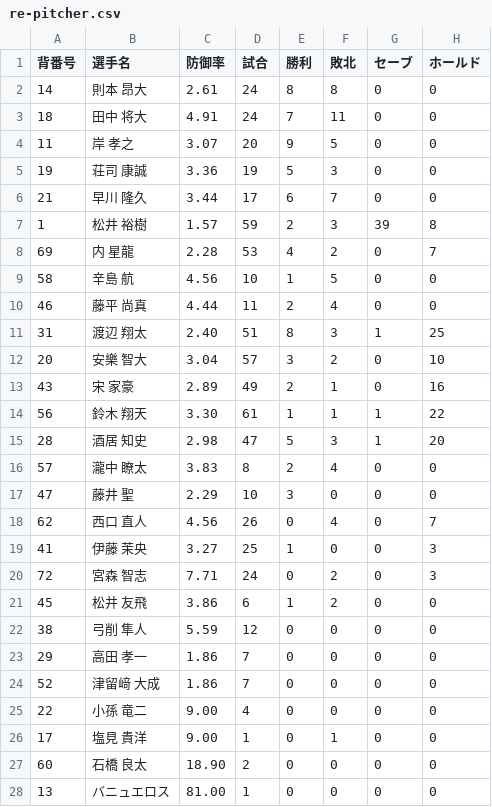
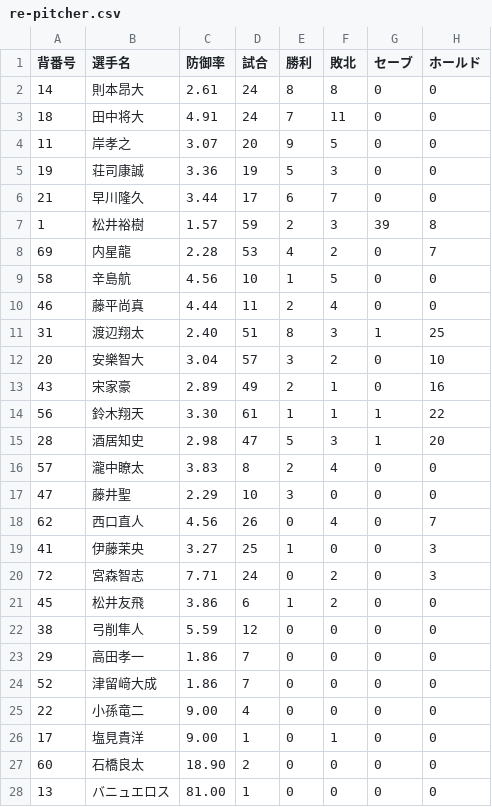
Before and after one commit to Keitayas2/Keita, a CSV file: app/static/csv/re-pitcher.csv, drawn as a sheet; only a part is shown; the diff covers the shown part only; the diff names each change by its address in the sheet, - before the commit and + after, or states it on an @@ line.

```diff
--- a/app/static/csv/re-pitcher.csv
+++ b/app/static/csv/re-pitcher.csv
-B2 (選手名): 則本 昂大
+B2 (選手名): 則本昂大
-B3 (選手名): 田中 将大
+B3 (選手名): 田中将大
-B4 (選手名): 岸 孝之
+B4 (選手名): 岸孝之
-B5 (選手名): 荘司 康誠
+B5 (選手名): 荘司康誠
-B6 (選手名): 早川 隆久
+B6 (選手名): 早川隆久
-B7 (選手名): 松井 裕樹
+B7 (選手名): 松井裕樹
-B8 (選手名): 内 星龍
+B8 (選手名): 内星龍
-B9 (選手名): 辛島 航
+B9 (選手名): 辛島航
-B10 (選手名): 藤平 尚真
+B10 (選手名): 藤平尚真
-B11 (選手名): 渡辺 翔太
+B11 (選手名): 渡辺翔太
-B12 (選手名): 安樂 智大
+B12 (選手名): 安樂智大
-B13 (選手名): 宋 家豪
+B13 (選手名): 宋家豪
-B14 (選手名): 鈴木 翔天
+B14 (選手名): 鈴木翔天
-B15 (選手名): 酒居 知史
+B15 (選手名): 酒居知史
-B16 (選手名): 瀧中 瞭太
+B16 (選手名): 瀧中瞭太
-B17 (選手名): 藤井 聖
+B17 (選手名): 藤井聖
-B18 (選手名): 西口 直人
+B18 (選手名): 西口直人
-B19 (選手名): 伊藤 茉央
+B19 (選手名): 伊藤茉央
-B20 (選手名): 宮森 智志
+B20 (選手名): 宮森智志
-B21 (選手名): 松井 友飛
+B21 (選手名): 松井友飛
-B22 (選手名): 弓削 隼人
+B22 (選手名): 弓削隼人
-B23 (選手名): 高田 孝一
+B23 (選手名): 高田孝一
-B24 (選手名): 津留﨑 大成
+B24 (選手名): 津留﨑大成
-B25 (選手名): 小孫 竜二
+B25 (選手名): 小孫竜二
-B26 (選手名): 塩見 貴洋
+B26 (選手名): 塩見貴洋
-B27 (選手名): 石橋 良太
+B27 (選手名): 石橋良太
```
Also changed, not shown: 7 edited cells elsewhere in this file, app/static/csv/cm-batter.csv, app/static/csv/cm-pitcher.csv, 10 other files.
